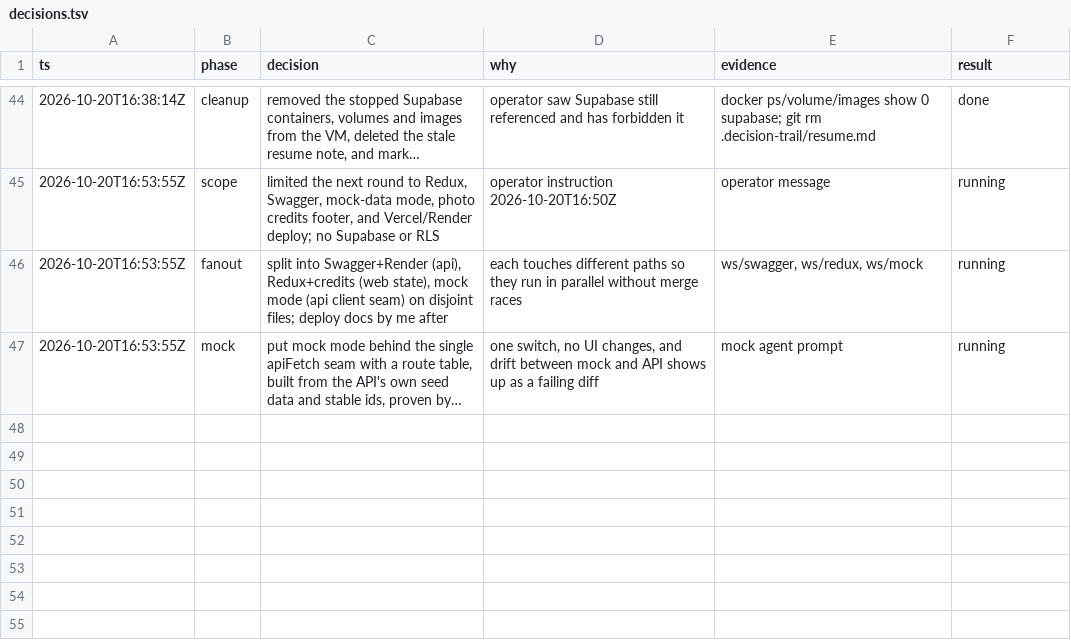
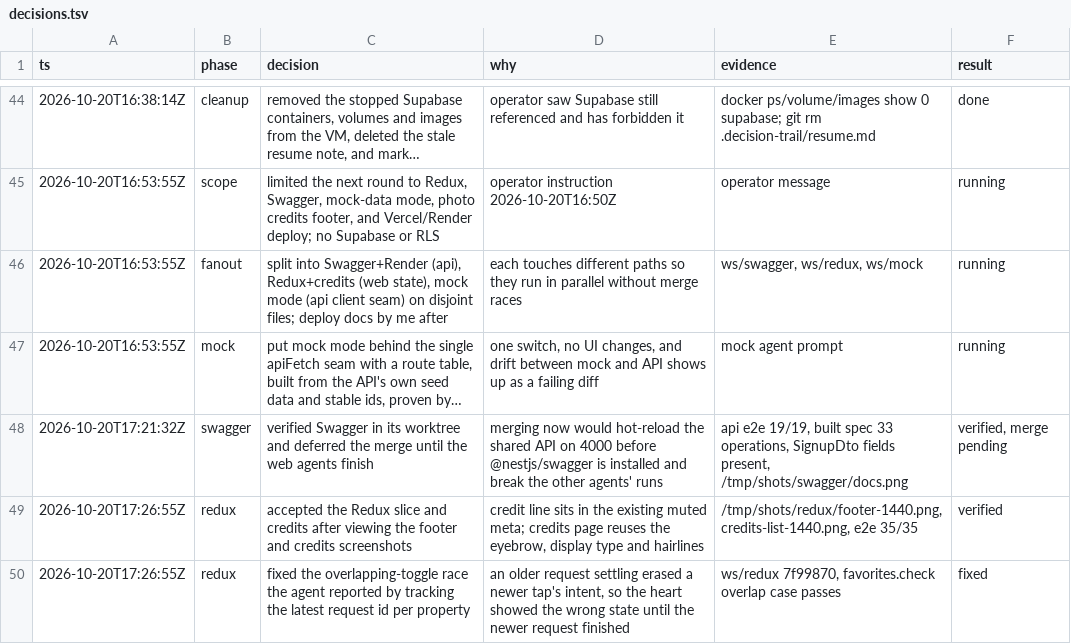
Before and after one commit to Birdabo404/4our-estate, a TSV file: .decision-trail/decisions.tsv, drawn as a sheet; only a part is shown, gaps mark what is left out; long unchanged cells end in …; the diff names each change by its address in the sheet, - before the commit and + after, or states it on an @@ line.

```diff
--- a/.decision-trail/decisions.tsv
+++ b/.decision-trail/decisions.tsv
+row 48: 2026-10-20T17:21:32Z | swagger | verified Swagger in its worktree and deferred the merge until the web agents finish | merging now would hot-reload the shared API on 4000 before @nestjs/swagger is installed and break the other agents' runs | api e2e 19/19, built spec 33 operations, SignupDto fields present, /tmp/shots/swagger/docs.png | verified, merge pending
+row 49: 2026-10-20T17:26:55Z | redux | accepted the Redux slice and credits after viewing the footer and credits screenshots | credit line sits in the existing muted meta; credits page reuses the eyebrow, display type and hairlines | /tmp/shots/redux/footer-1440.png, credits-list-1440.png, e2e 35/35 | verified
+row 50: 2026-10-20T17:26:55Z | redux | fixed the overlapping-toggle race the agent reported by tracking the latest request id per property | an older request settling erased a newer tap's intent, so the heart showed the wrong state until the newer request finished | ws/redux 7f99870, favorites.check overlap case passes | fixed
```
